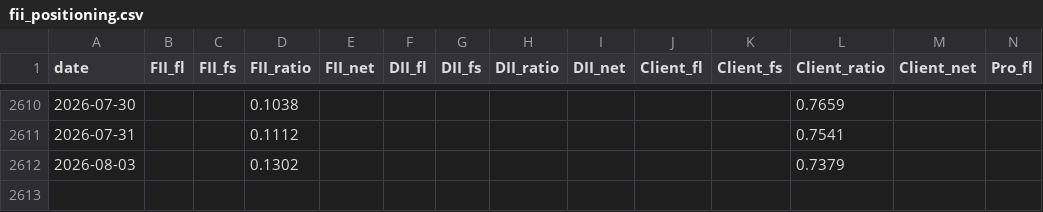
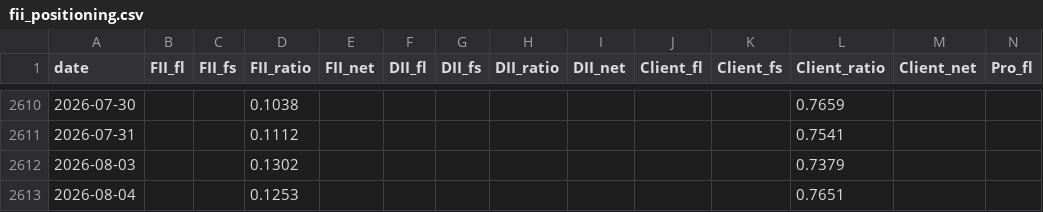
Before and after one commit to BaponChoudhury/TradeNifty, a CSV file: fii_positioning.csv, drawn as a sheet; only a part is shown, gaps mark what is left out; rows hold the shown columns only; the diff names each change by its address in the sheet, - before the commit and + after, or states it on an @@ line.

```diff
--- a/fii_positioning.csv
+++ b/fii_positioning.csv
+row 2613: 2026-08-04 |  |  | 0.1253 |  |  |  |  |  |  |  | 0.7651
```
Also changed, not shown: forward_log.csv.
